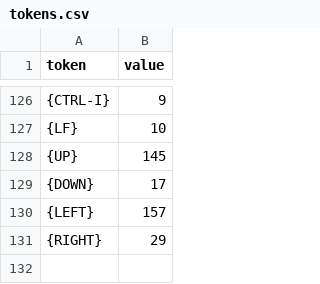
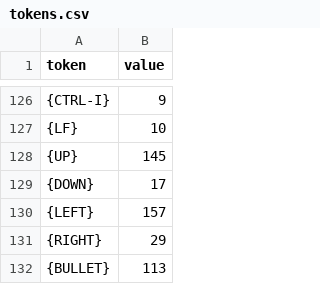
Before and after one commit to pebmeister/C64ProgramReferenceProgs, a CSV file: buildparsetree/tokens.csv, drawn as a sheet; only a part is shown, gaps mark what is left out; the diff names each change by its address in the sheet, - before the commit and + after, or states it on an @@ line.

Commit message:
Add files via upload

```diff
--- a/buildparsetree/tokens.csv
+++ b/buildparsetree/tokens.csv
+row 132: {BULLET} | 113
```
